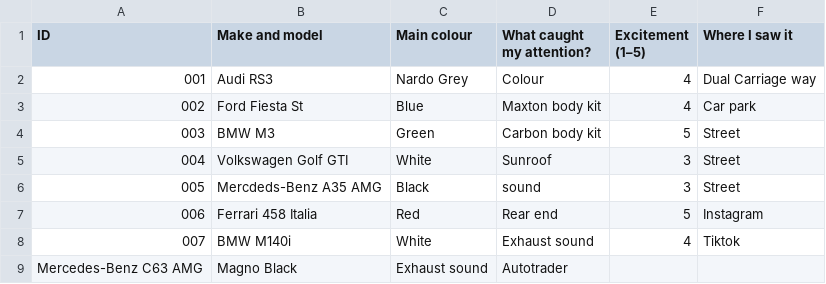
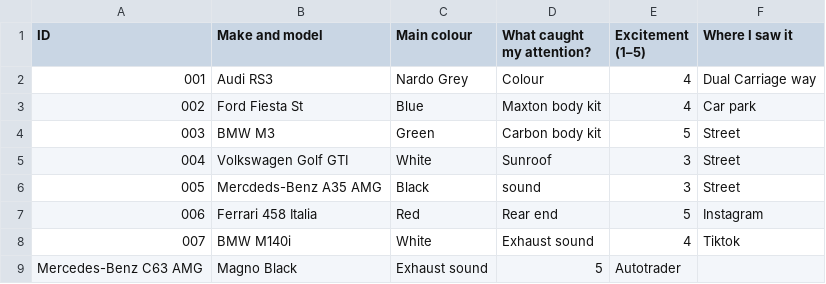
Before and after one commit to ismaildar06/Dear-Data-Project, a CSV file: data.csv, drawn as a sheet.

Commit message:
Fix entry for Mercedes-Benz C63 AMG in data.csv

```diff
--- a/data.csv
+++ b/data.csv
@@ -8,2 +8,2 @@ ID,	Make and model, Main colour,	What caught my attention?,	Excitement (1–5),
 007, BMW M140i, White, Exhaust sound, 4, Tiktok
-Mercedes-Benz C63 AMG, Magno Black, Exhaust sound, Autotrader
+Mercedes-Benz C63 AMG, Magno Black, Exhaust sound, 5, Autotrader
```
